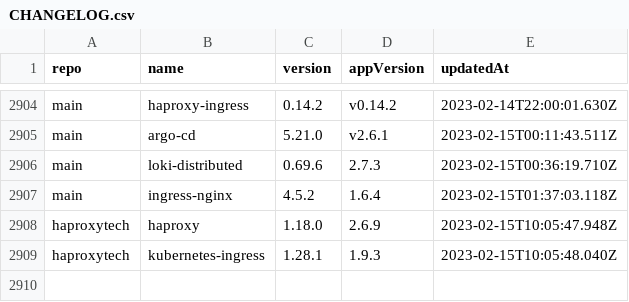
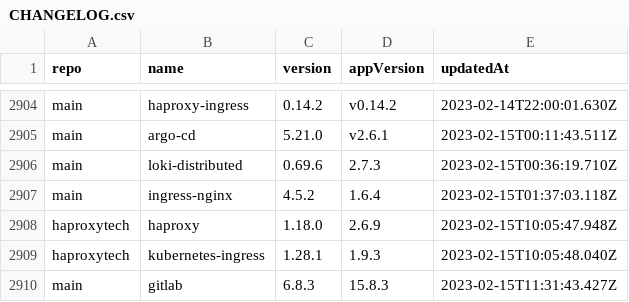
Before and after one commit to wenerme/charts, a CSV file: CHANGELOG.csv, drawn as a sheet; only a part is shown, gaps mark what is left out; the diff names each change by its address in the sheet, - before the commit and + after, or states it on an @@ line.

```diff
--- a/CHANGELOG.csv
+++ b/CHANGELOG.csv
+row 2910: main | gitlab | 6.8.3 | 15.8.3 | 2023-02-15T11:31:43.427Z
```
Also changed, not shown: 2 other files.
